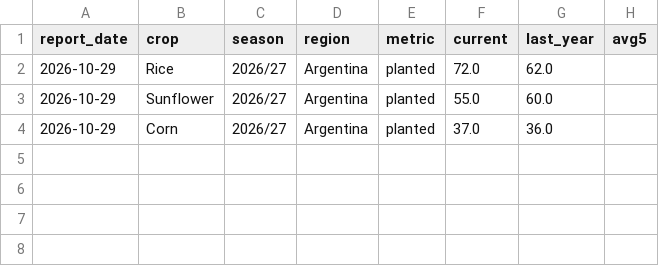
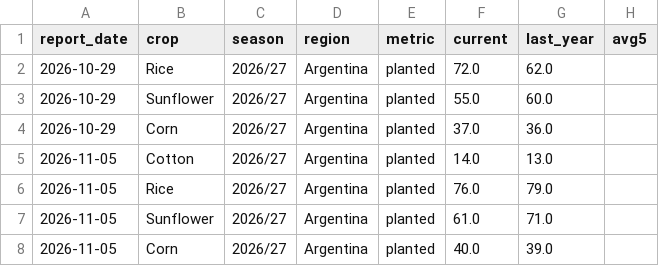
Before and after one commit to Summers10/CROP-PROGRESS, a CSV file: data/history/ar.csv, drawn as a sheet; the diff names each change by its address in the sheet, - before the commit and + after, or states it on an @@ line.

```diff
--- a/data/history/ar.csv
+++ b/data/history/ar.csv
+row 5: 2026-11-05 | Cotton | 2026/27 | Argentina | planted | 14.0 | 13.0
+row 6: 2026-11-05 | Rice | 2026/27 | Argentina | planted | 76.0 | 79.0
+row 7: 2026-11-05 | Sunflower | 2026/27 | Argentina | planted | 61.0 | 71.0
+row 8: 2026-11-05 | Corn | 2026/27 | Argentina | planted | 40.0 | 39.0
```
Also changed, not shown: 5 other files.
